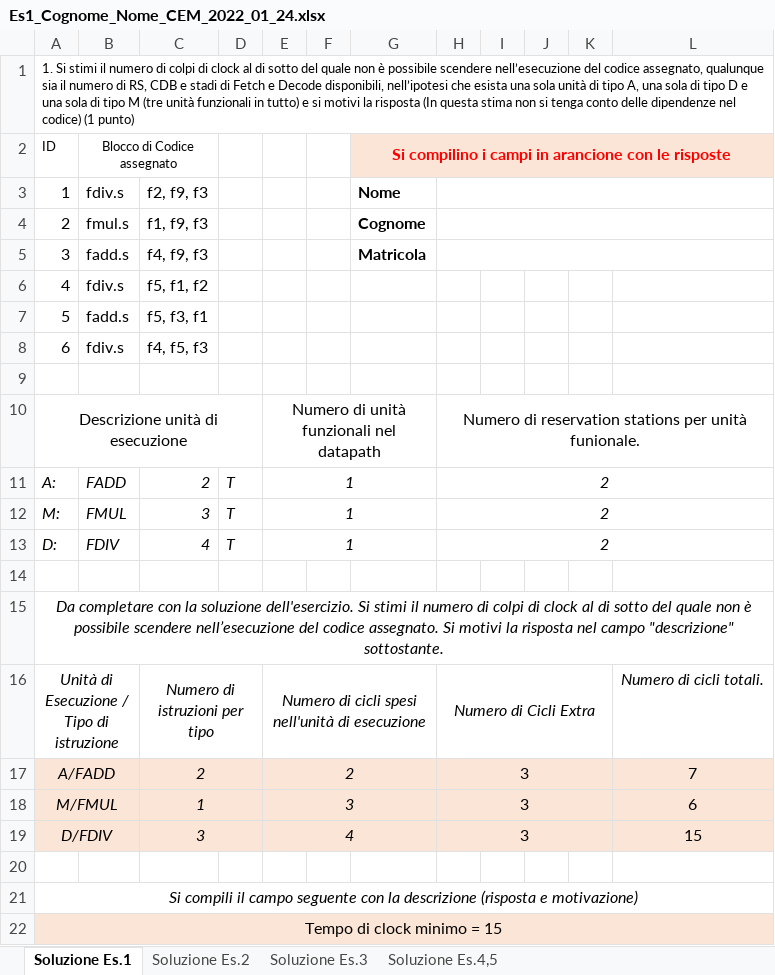
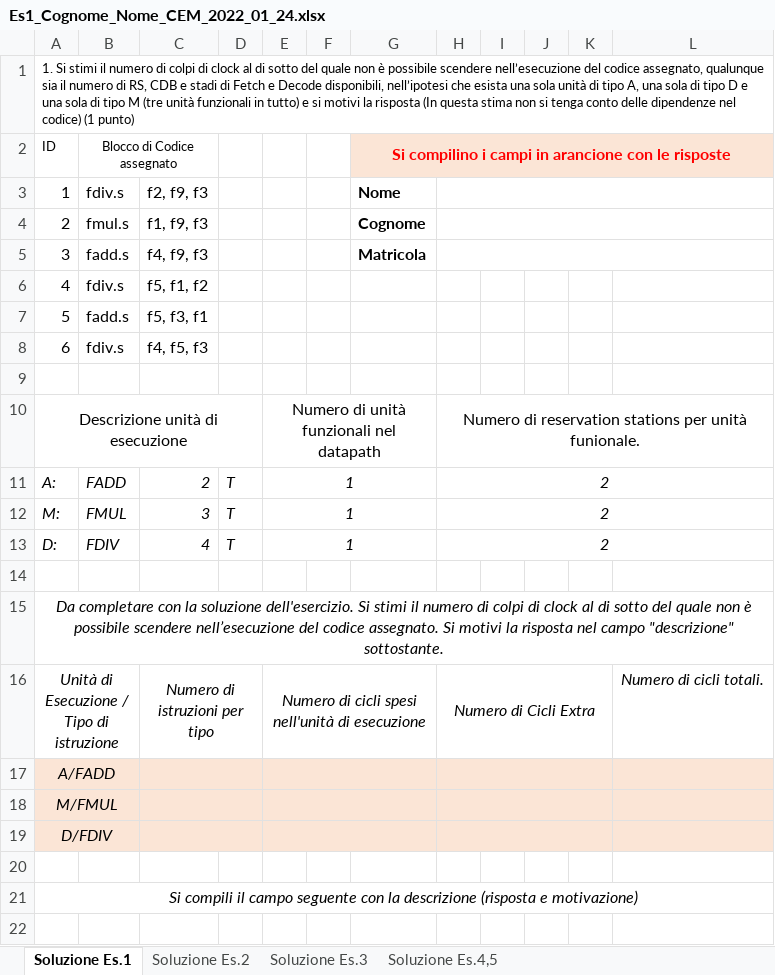
Before and after one commit to Tomassone/Universidad, an Excel workbook: Esercitazioni_AC/2022_01_24/Es1_Cognome_Nome_CEM_2022_01_24.xlsx, sheet Soluzione Es.1, drawn as a sheet; values as stored, in another font and other column widths than the file's, no borders; removed rows and columns are numbered as before the commit, all else as after; the diff names each change by its address in the sheet, - before the commit and + after, or states it on an @@ line.

```diff
--- a/Esercitazioni_AC/2022_01_24/Es1_Cognome_Nome_CEM_2022_01_24.xlsx (sheet Soluzione Es.1)
+++ b/Esercitazioni_AC/2022_01_24/Es1_Cognome_Nome_CEM_2022_01_24.xlsx (sheet Soluzione Es.1)
-row 17: A/FADD |  | 2 |  | 2 |  |  | 3 |  |  |  | 7
-row 18: M/FMUL |  | 1 |  | 3 |  |  | 3 |  |  |  | 6
-row 19: D/FDIV |  | 3 |  | 4 |  |  | 3 |  |  |  | 15
@@ column A renumbered between rows 17 and 19 @@
-A17:L18 fill: none
+A17:L18 fill: #FBE5D6
+A17:B17 merged
+C17:D17 merged
+E17:G17 merged
+H17:K17 merged
-A21:L21 merged
+A18:B18 merged
+C18:D18 merged
+E18:G18 merged
+H18:K18 merged
-A19 italic: off
+A19 italic: on
-A22:L22 merged
+A19:B19 merged
+C19:D19 merged
+E19:G19 merged
+H19:K19 merged
+row 20: (empty)
+row 21: Si compili il campo seguente con la descrizione (risposta e motivazione)
```
Also changed, not shown: sheet Soluzione Es.3, sheet Soluzione Es.4,5, sheet Soluzione Es.2, Esercitazioni_AC/2022_01_11/Es1_Cognome_Nome_CEM_2022_01_11.xlsx, Esercitazioni_AC/2022_07_25/2022_07_25 - Ex 1 Template.xlsx, 6 other files.
